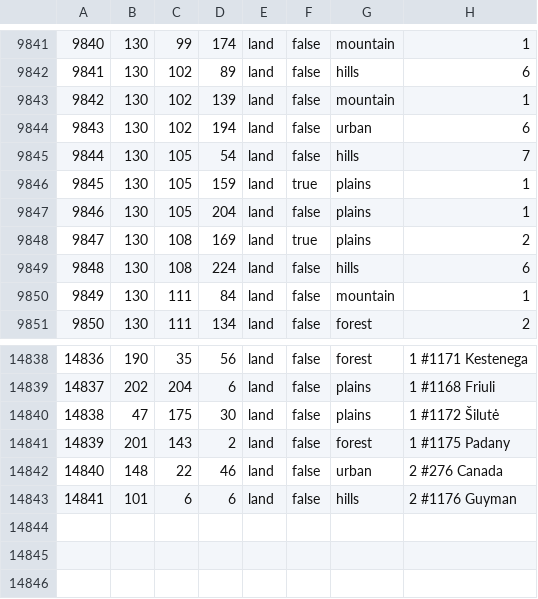
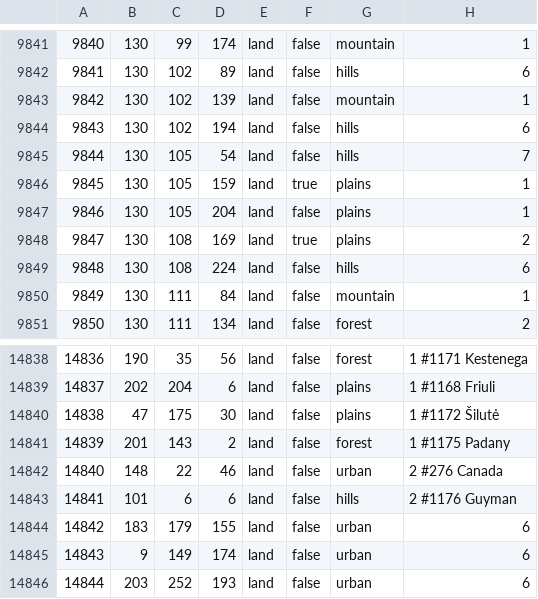
Before and after one commit to RavenOnATree/BeforetheLeavesFall, a CSV file: map/definition.csv, drawn as a sheet; only a part is shown, gaps mark what is left out.

```diff
--- a/map/definition.csv
+++ b/map/definition.csv
@@ -9843,3 +9843,3 @@
 9842;130;102;139;land;false;mountain;1
-9843;130;102;194;land;false;urban;6
+9843;130;102;194;land;false;hills;6
 9844;130;105;54;land;false;hills;7
@@ -14843 +14843,4 @@
 14841;101;6;6;land;false;hills;2 #1176 Guyman
+14842;183;179;155;land;false;urban;6
+14843;9;149;174;land;false;urban;6
+14844;203;252;193;land;false;urban;6
```
Also changed, not shown: 26 other files.
